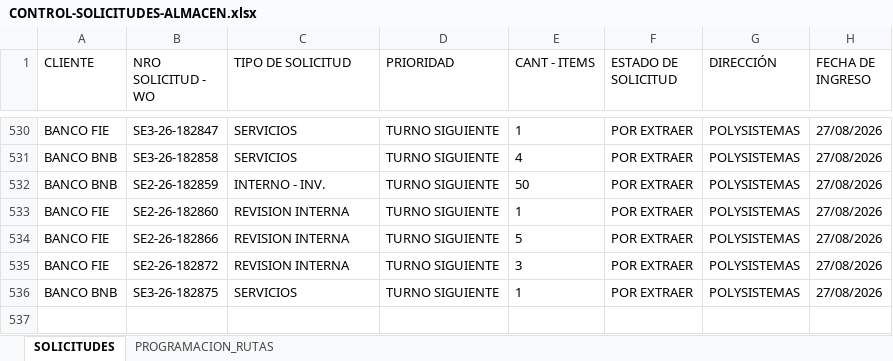
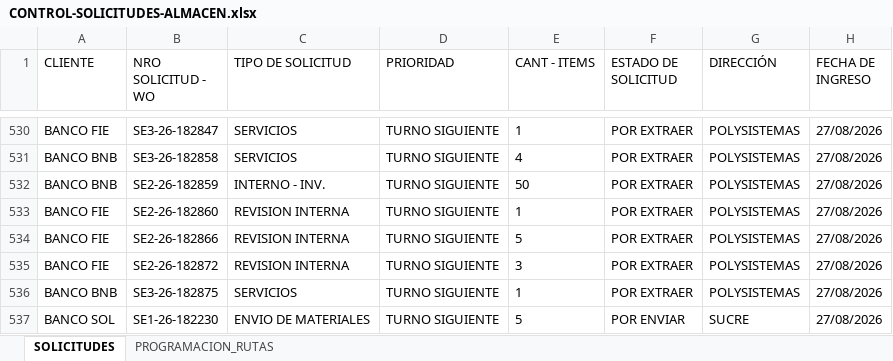
Before and after one commit to Dev-FilesJC/PROJECT_DESPACHO_JC, an Excel workbook: CONTROL-SOLICITUDES-ALMACEN.xlsx, sheet SOLICITUDES, drawn as a sheet; only a part is shown, gaps mark what is left out; values as stored, in another font and other column widths than the file's, no borders; the diff names each change by its address in the sheet, - before the commit and + after, or states it on an @@ line.

Commit message:
Guardar solicitud SE1-26-182230 desde Streamlit

```diff
--- a/CONTROL-SOLICITUDES-ALMACEN.xlsx (sheet SOLICITUDES)
+++ b/CONTROL-SOLICITUDES-ALMACEN.xlsx (sheet SOLICITUDES)
+row 537: BANCO SOL | SE1-26-182230 | ENVIO DE MATERIALES | TURNO SIGUIENTE | 5 | POR ENVIAR | SUCRE | 27/08/2026
```
